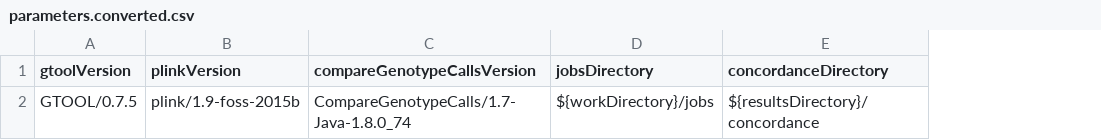
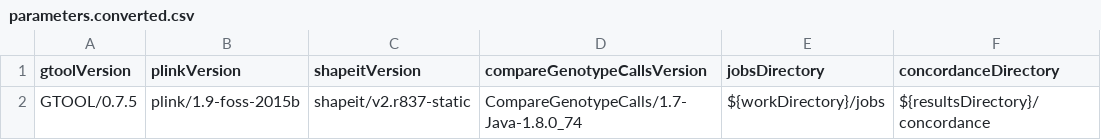
Before and after one commit to molgenis/gwas-subset, a CSV file: parameters.converted.csv, drawn as a sheet; only a part is shown; the diff names each change by its address in the sheet, - before the commit and + after, or states it on an @@ line.

Commit message:
unimputed to haps sample

```diff
--- a/parameters.converted.csv
+++ b/parameters.converted.csv
+column C (shapeitVersion), row 2: shapeit/v2.r837-static
```
Also changed, not shown: parameters.csv, 5 other files.
